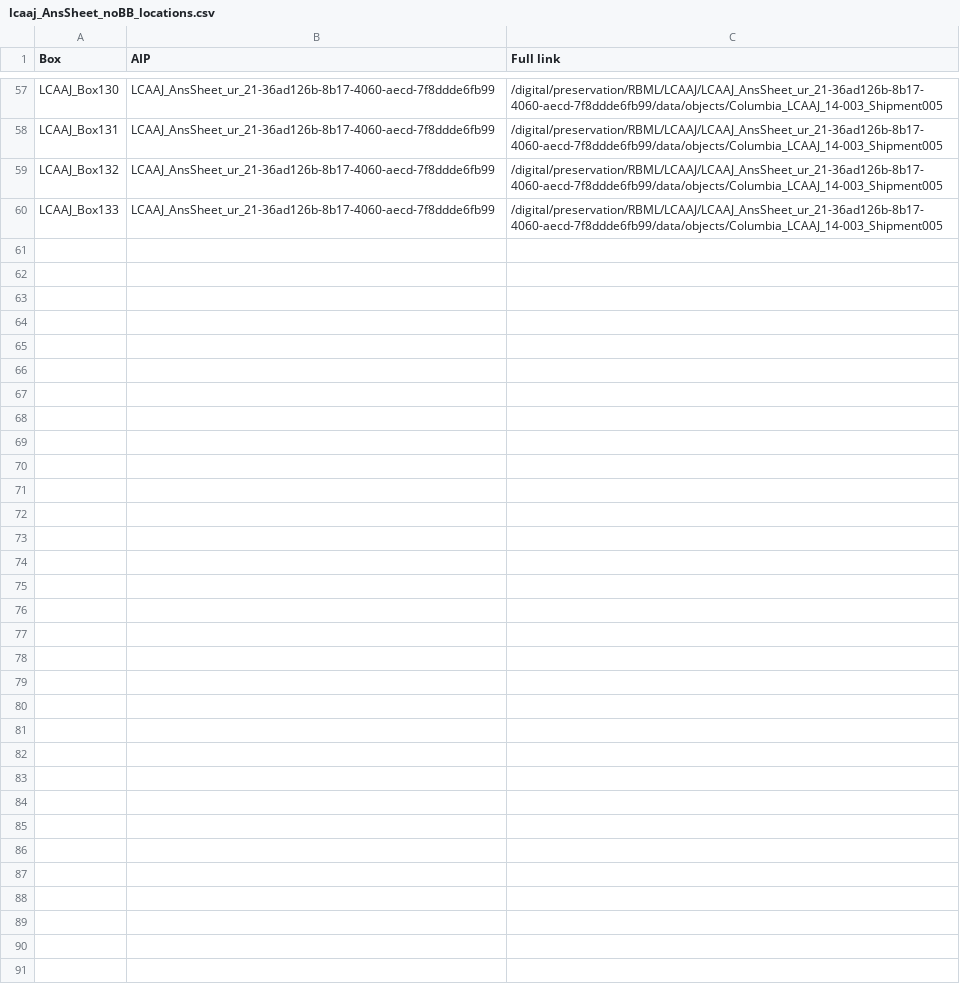
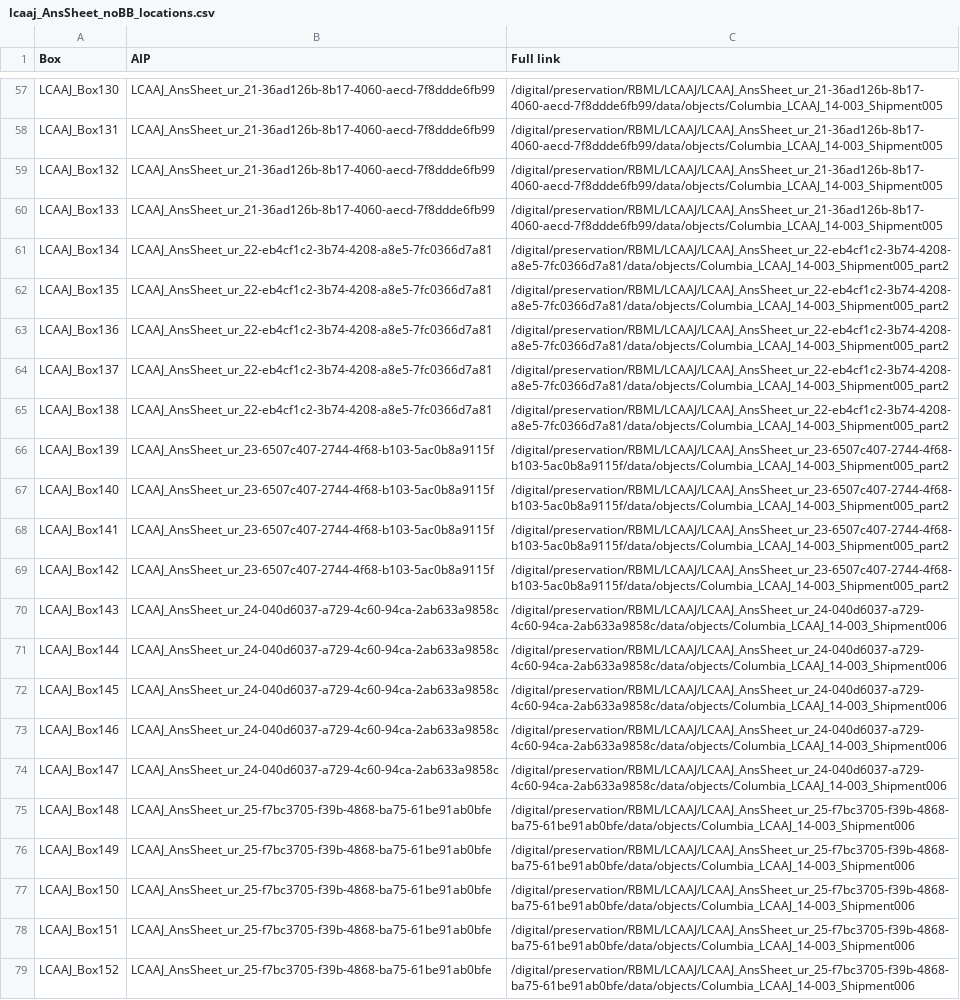
Before and after one commit to cul/lcaaj-metadata, a CSV file: inventories/lcaaj_AnsSheet_noBB_locations.csv, drawn as a sheet; only a part is shown, gaps mark what is left out; the diff covers the shown part only.

Commit message:
Answer Sheets no BB locations updated

```diff
--- a/inventories/lcaaj_AnsSheet_noBB_locations.csv
+++ b/inventories/lcaaj_AnsSheet_noBB_locations.csv
@@ -60 +60,20 @@ LCAAJ_Box132,LCAAJ_AnsSheet_ur_21-36ad126b-8b17-4060-aecd-7f8ddde6fb99,/digital/
 LCAAJ_Box133,LCAAJ_AnsSheet_ur_21-36ad126b-8b17-4060-aecd-7f8ddde6fb99,/digital/preservation/RBML/LCAAJ/LCAAJ_AnsSheet_ur_21-36ad126b-8b17-4060-aecd-7f8ddde6fb99/data/objects/Columbia_LCAAJ_14-003_Shipment005
+LCAAJ_Box134,LCAAJ_AnsSheet_ur_22-eb4cf1c2-3b74-4208-a8e5-7fc0366d7a81,/digital/preservation/RBML/LCAAJ/LCAAJ_AnsSheet_ur_22-eb4cf1c2-3b74-4208-a8e5-7fc0366d7a81/data/objects/Columbia_LCAAJ_14-003_Shipment005_part2
+LCAAJ_Box135,LCAAJ_AnsSheet_ur_22-eb4cf1c2-3b74-4208-a8e5-7fc0366d7a81,/digital/preservation/RBML/LCAAJ/LCAAJ_AnsSheet_ur_22-eb4cf1c2-3b74-4208-a8e5-7fc0366d7a81/data/objects/Columbia_LCAAJ_14-003_Shipment005_part2
+LCAAJ_Box136,LCAAJ_AnsSheet_ur_22-eb4cf1c2-3b74-4208-a8e5-7fc0366d7a81,/digital/preservation/RBML/LCAAJ/LCAAJ_AnsSheet_ur_22-eb4cf1c2-3b74-4208-a8e5-7fc0366d7a81/data/objects/Columbia_LCAAJ_14-003_Shipment005_part2
+LCAAJ_Box137,LCAAJ_AnsSheet_ur_22-eb4cf1c2-3b74-4208-a8e5-7fc0366d7a81,/digital/preservation/RBML/LCAAJ/LCAAJ_AnsSheet_ur_22-eb4cf1c2-3b74-4208-a8e5-7fc0366d7a81/data/objects/Columbia_LCAAJ_14-003_Shipment005_part2
+LCAAJ_Box138,LCAAJ_AnsSheet_ur_22-eb4cf1c2-3b74-4208-a8e5-7fc0366d7a81,/digital/preservation/RBML/LCAAJ/LCAAJ_AnsSheet_ur_22-eb4cf1c2-3b74-4208-a8e5-7fc0366d7a81/data/objects/Columbia_LCAAJ_14-003_Shipment005_part2
+LCAAJ_Box139,LCAAJ_AnsSheet_ur_23-6507c407-2744-4f68-b103-5ac0b8a9115f,/digital/preservation/RBML/LCAAJ/LCAAJ_AnsSheet_ur_23-6507c407-2744-4f68-b103-5ac0b8a9115f/data/objects/Columbia_LCAAJ_14-003_Shipment005_part2
+LCAAJ_Box140,LCAAJ_AnsSheet_ur_23-6507c407-2744-4f68-b103-5ac0b8a9115f,/digital/preservation/RBML/LCAAJ/LCAAJ_AnsSheet_ur_23-6507c407-2744-4f68-b103-5ac0b8a9115f/data/objects/Columbia_LCAAJ_14-003_Shipment005_part2
+LCAAJ_Box141,LCAAJ_AnsSheet_ur_23-6507c407-2744-4f68-b103-5ac0b8a9115f,/digital/preservation/RBML/LCAAJ/LCAAJ_AnsSheet_ur_23-6507c407-2744-4f68-b103-5ac0b8a9115f/data/objects/Columbia_LCAAJ_14-003_Shipment005_part2
+LCAAJ_Box142,LCAAJ_AnsSheet_ur_23-6507c407-2744-4f68-b103-5ac0b8a9115f,/digital/preservation/RBML/LCAAJ/LCAAJ_AnsSheet_ur_23-6507c407-2744-4f68-b103-5ac0b8a9115f/data/objects/Columbia_LCAAJ_14-003_Shipment005_part2
+LCAAJ_Box143,LCAAJ_AnsSheet_ur_24-040d6037-a729-4c60-94ca-2ab633a9858c,/digital/preservation/RBML/LCAAJ/LCAAJ_AnsSheet_ur_24-040d6037-a729-4c60-94ca-2ab633a9858c/data/objects/Columbia_LCAAJ_14-003_Shipment006
+LCAAJ_Box144,LCAAJ_AnsSheet_ur_24-040d6037-a729-4c60-94ca-2ab633a9858c,/digital/preservation/RBML/LCAAJ/LCAAJ_AnsSheet_ur_24-040d6037-a729-4c60-94ca-2ab633a9858c/data/objects/Columbia_LCAAJ_14-003_Shipment006
+LCAAJ_Box145,LCAAJ_AnsSheet_ur_24-040d6037-a729-4c60-94ca-2ab633a9858c,/digital/preservation/RBML/LCAAJ/LCAAJ_AnsSheet_ur_24-040d6037-a729-4c60-94ca-2ab633a9858c/data/objects/Columbia_LCAAJ_14-003_Shipment006
+LCAAJ_Box146,LCAAJ_AnsSheet_ur_24-040d6037-a729-4c60-94ca-2ab633a9858c,/digital/preservation/RBML/LCAAJ/LCAAJ_AnsSheet_ur_24-040d6037-a729-4c60-94ca-2ab633a9858c/data/objects/Columbia_LCAAJ_14-003_Shipment006
+LCAAJ_Box147,LCAAJ_AnsSheet_ur_24-040d6037-a729-4c60-94ca-2ab633a9858c,/digital/preservation/RBML/LCAAJ/LCAAJ_AnsSheet_ur_24-040d6037-a729-4c60-94ca-2ab633a9858c/data/objects/Columbia_LCAAJ_14-003_Shipment006
+LCAAJ_Box148,LCAAJ_AnsSheet_ur_25-f7bc3705-f39b-4868-ba75-61be91ab0bfe,/digital/preservation/RBML/LCAAJ/LCAAJ_AnsSheet_ur_25-f7bc3705-f39b-4868-ba75-61be91ab0bfe/data/objects/Columbia_LCAAJ_14-003_Shipment006
+LCAAJ_Box149,LCAAJ_AnsSheet_ur_25-f7bc3705-f39b-4868-ba75-61be91ab0bfe,/digital/preservation/RBML/LCAAJ/LCAAJ_AnsSheet_ur_25-f7bc3705-f39b-4868-ba75-61be91ab0bfe/data/objects/Columbia_LCAAJ_14-003_Shipment006
+LCAAJ_Box150,LCAAJ_AnsSheet_ur_25-f7bc3705-f39b-4868-ba75-61be91ab0bfe,/digital/preservation/RBML/LCAAJ/LCAAJ_AnsSheet_ur_25-f7bc3705-f39b-4868-ba75-61be91ab0bfe/data/objects/Columbia_LCAAJ_14-003_Shipment006
+LCAAJ_Box151,LCAAJ_AnsSheet_ur_25-f7bc3705-f39b-4868-ba75-61be91ab0bfe,/digital/preservation/RBML/LCAAJ/LCAAJ_AnsSheet_ur_25-f7bc3705-f39b-4868-ba75-61be91ab0bfe/data/objects/Columbia_LCAAJ_14-003_Shipment006
+LCAAJ_Box152,LCAAJ_AnsSheet_ur_25-f7bc3705-f39b-4868-ba75-61be91ab0bfe,/digital/preservation/RBML/LCAAJ/LCAAJ_AnsSheet_ur_25-f7bc3705-f39b-4868-ba75-61be91ab0bfe/data/objects/Columbia_LCAAJ_14-003_Shipment006
```
Also changed, not shown: 9 added rows elsewhere in this file.
